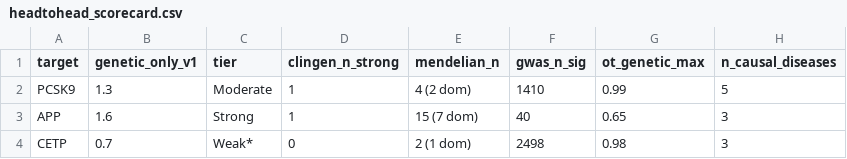
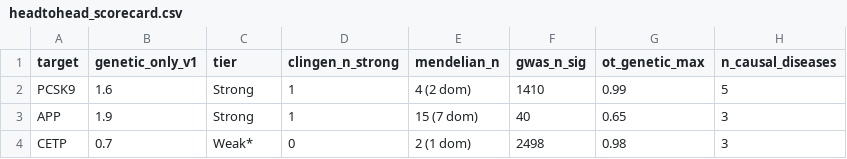
Before and after one commit to dryingpaint/predictive-validity, a CSV file: data/headtohead_scorecard.csv, drawn as a sheet.

```diff
--- a/data/headtohead_scorecard.csv
+++ b/data/headtohead_scorecard.csv
@@ -1,4 +1,4 @@
 target,genetic_only_v1,tier,clingen_n_strong,mendelian_n,gwas_n_sig,ot_genetic_max,n_causal_diseases
-PCSK9,1.3,Moderate,1,4 (2 dom),1410,0.99,5
-APP,1.6,Strong,1,15 (7 dom),40,0.65,3
+PCSK9,1.6,Strong,1,4 (2 dom),1410,0.99,5
+APP,1.9,Strong,1,15 (7 dom),40,0.65,3
 CETP,0.7,Weak*,0,2 (1 dom),2498,0.98,3
```
Also changed, not shown: 4 other files.
